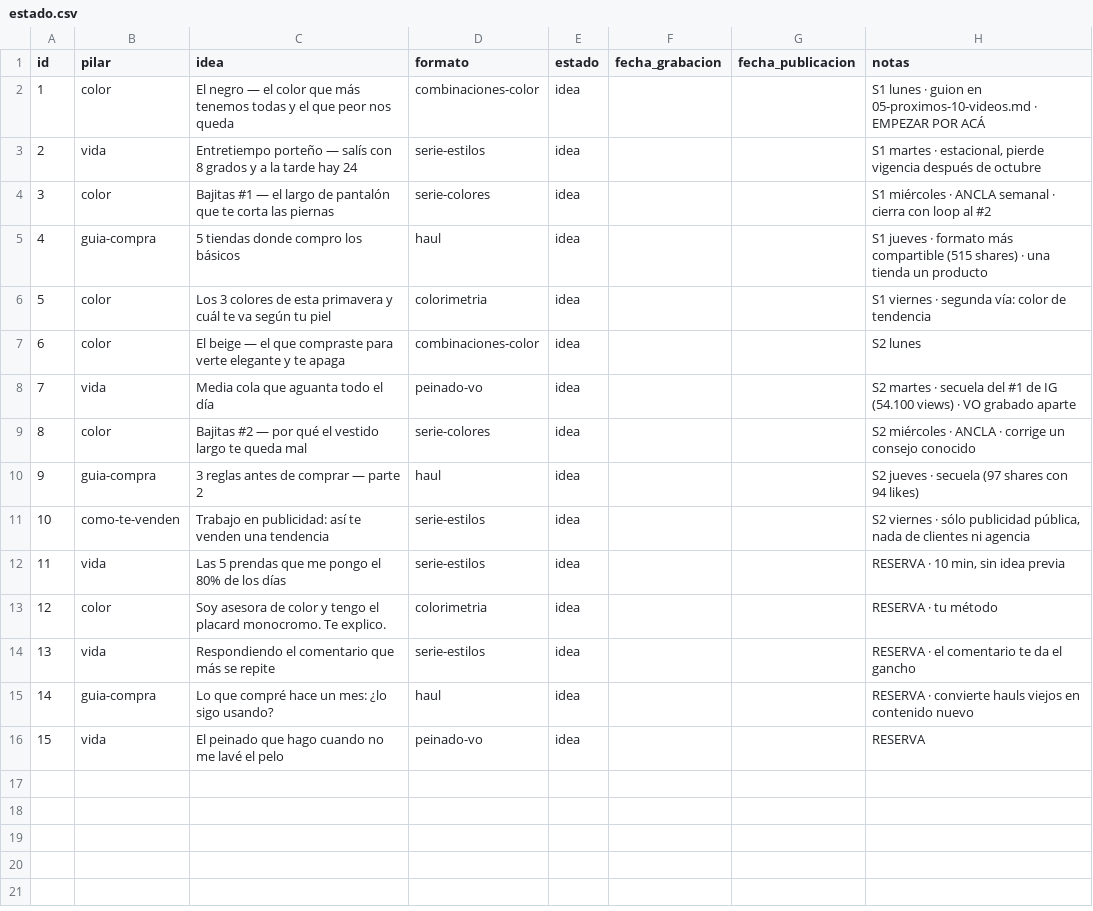
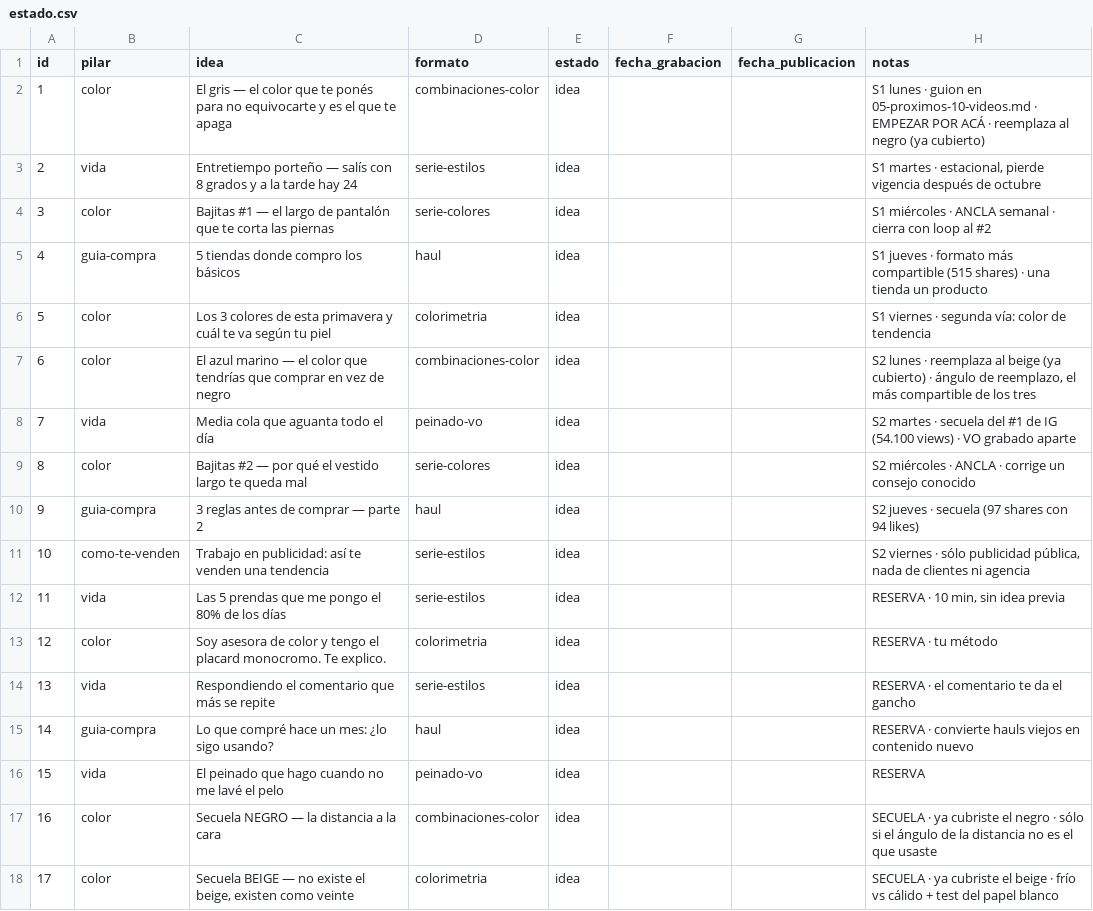
Before and after one commit to grillomariabelen1-boop/Claude-carpeta-, a CSV file: banco-de-ideas/estado.csv, drawn as a sheet.

```diff
--- a/banco-de-ideas/estado.csv
+++ b/banco-de-ideas/estado.csv
@@ -1,3 +1,3 @@
 id,pilar,idea,formato,estado,fecha_grabacion,fecha_publicacion,notas
-1,color,El negro — el color que más tenemos todas y el que peor nos queda,combinaciones-color,idea,,,"S1 lunes · guion en 05-proximos-10-videos.md · EMPEZAR POR ACÁ"
+1,color,El gris — el color que te ponés para no equivocarte y es el que te apaga,combinaciones-color,idea,,,"S1 lunes · guion en 05-proximos-10-videos.md · EMPEZAR POR ACÁ · reemplaza al negro (ya cubierto)"
 2,vida,Entretiempo porteño — salís con 8 grados y a la tarde hay 24,serie-estilos,idea,,,"S1 martes · estacional, pierde vigencia después de octubre"
@@ -6,3 +6,3 @@ id,pilar,idea,formato,estado,fecha_grabacion,fecha_publicacion,notas
 5,color,Los 3 colores de esta primavera y cuál te va según tu piel,colorimetria,idea,,,"S1 viernes · segunda vía: color de tendencia"
-6,color,El beige — el que compraste para verte elegante y te apaga,combinaciones-color,idea,,,"S2 lunes"
+6,color,El azul marino — el color que tendrías que comprar en vez de negro,combinaciones-color,idea,,,"S2 lunes · reemplaza al beige (ya cubierto) · ángulo de reemplazo, el más compartible de los tres"
 7,vida,Media cola que aguanta todo el día,peinado-vo,idea,,,"S2 martes · secuela del #1 de IG (54.100 views) · VO grabado aparte"
@@ -16 +16,3 @@ id,pilar,idea,formato,estado,fecha_grabacion,fecha_publicacion,notas
 15,vida,El peinado que hago cuando no me lavé el pelo,peinado-vo,idea,,,"RESERVA"
+16,color,Secuela NEGRO — la distancia a la cara,combinaciones-color,idea,,,"SECUELA · ya cubriste el negro · sólo si el ángulo de la distancia no es el que usaste"
+17,color,"Secuela BEIGE — no existe el beige, existen como veinte",colorimetria,idea,,,"SECUELA · ya cubriste el beige · frío vs cálido + test del papel blanco"
```
Also changed, not shown: 6 other files.
